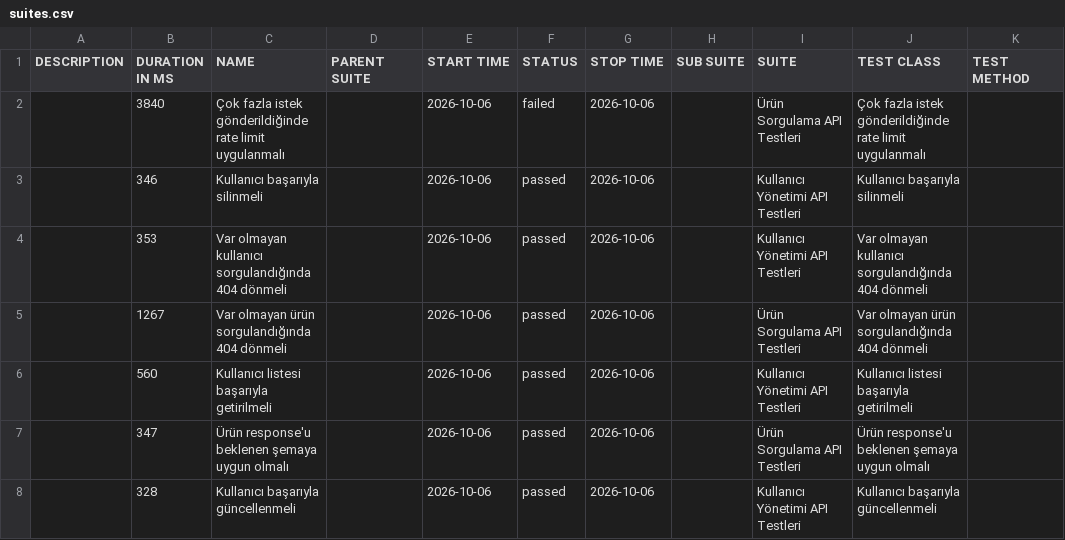
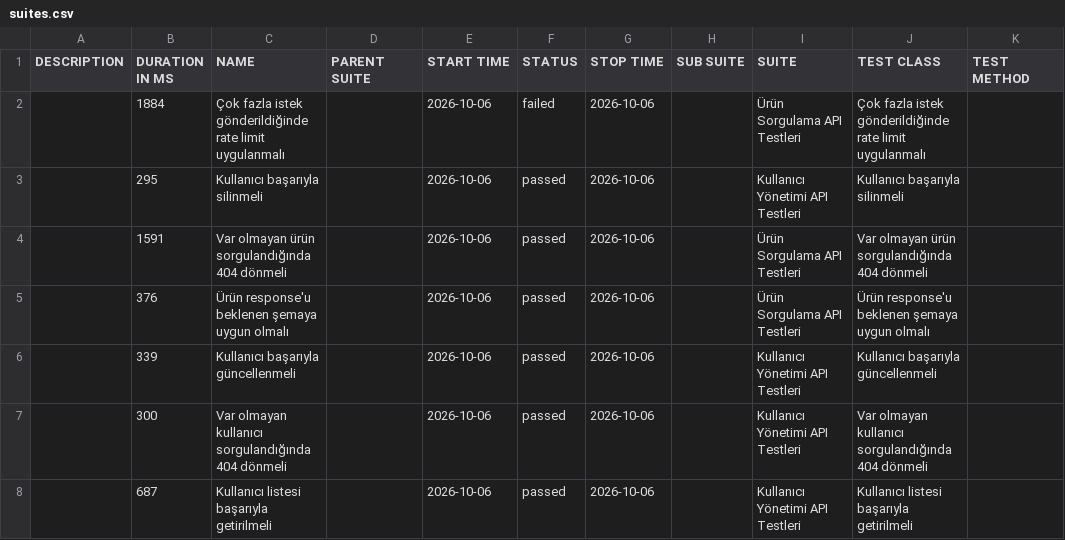
Before and after one commit to SeymaDeveci/restassured-cucumber-project, a CSV file: data/suites.csv, drawn as a sheet.

```diff
--- a/data/suites.csv
+++ b/data/suites.csv
@@ -1,8 +1,8 @@
 "DESCRIPTION","DURATION IN MS","NAME","PARENT SUITE","START TIME","STATUS","STOP TIME","SUB SUITE","SUITE","TEST CLASS","TEST METHOD"
-"","3840","Çok fazla istek gönderildiğinde rate limit uygulanmalı","","2026-10-06","failed","2026-10-06","","Ürün Sorgulama API Testleri","Çok fazla istek gönderildiğinde rate limit uygulanmalı",""
-"","346","Kullanıcı başarıyla silinmeli","","2026-10-06","passed","2026-10-06","","Kullanıcı Yönetimi API Testleri","Kullanıcı başarıyla silinmeli",""
-"","353","Var olmayan kullanıcı sorgulandığında 404 dönmeli","","2026-10-06","passed","2026-10-06","","Kullanıcı Yönetimi API Testleri","Var olmayan kullanıcı sorgulandığında 404 dönmeli",""
-"","1267","Var olmayan ürün sorgulandığında 404 dönmeli","","2026-10-06","passed","2026-10-06","","Ürün Sorgulama API Testleri","Var olmayan ürün sorgulandığında 404 dönmeli",""
-"","560","Kullanıcı listesi başarıyla getirilmeli","","2026-10-06","passed","2026-10-06","","Kullanıcı Yönetimi API Testleri","Kullanıcı listesi başarıyla getirilmeli",""
-"","347","Ürün response'u beklenen şemaya uygun olmalı","","2026-10-06","passed","2026-10-06","","Ürün Sorgulama API Testleri","Ürün response'u beklenen şemaya uygun olmalı",""
-"","328","Kullanıcı başarıyla güncellenmeli","","2026-10-06","passed","2026-10-06","","Kullanıcı Yönetimi API Testleri","Kullanıcı başarıyla güncellenmeli",""
+"","1884","Çok fazla istek gönderildiğinde rate limit uygulanmalı","","2026-10-06","failed","2026-10-06","","Ürün Sorgulama API Testleri","Çok fazla istek gönderildiğinde rate limit uygulanmalı",""
+"","295","Kullanıcı başarıyla silinmeli","","2026-10-06","passed","2026-10-06","","Kullanıcı Yönetimi API Testleri","Kullanıcı başarıyla silinmeli",""
+"","1591","Var olmayan ürün sorgulandığında 404 dönmeli","","2026-10-06","passed","2026-10-06","","Ürün Sorgulama API Testleri","Var olmayan ürün sorgulandığında 404 dönmeli",""
+"","376","Ürün response'u beklenen şemaya uygun olmalı","","2026-10-06","passed","2026-10-06","","Ürün Sorgulama API Testleri","Ürün response'u beklenen şemaya uygun olmalı",""
+"","339","Kullanıcı başarıyla güncellenmeli","","2026-10-06","passed","2026-10-06","","Kullanıcı Yönetimi API Testleri","Kullanıcı başarıyla güncellenmeli",""
+"","300","Var olmayan kullanıcı sorgulandığında 404 dönmeli","","2026-10-06","passed","2026-10-06","","Kullanıcı Yönetimi API Testleri","Var olmayan kullanıcı sorgulandığında 404 dönmeli",""
+"","687","Kullanıcı listesi başarıyla getirilmeli","","2026-10-06","passed","2026-10-06","","Kullanıcı Yönetimi API Testleri","Kullanıcı listesi başarıyla getirilmeli",""
```
Also changed, not shown: data/behaviors.csv, 36 other files.
